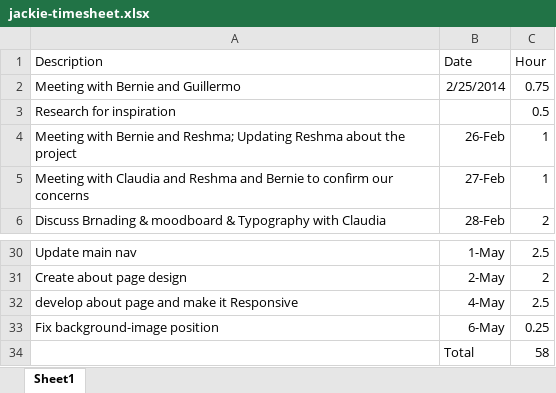
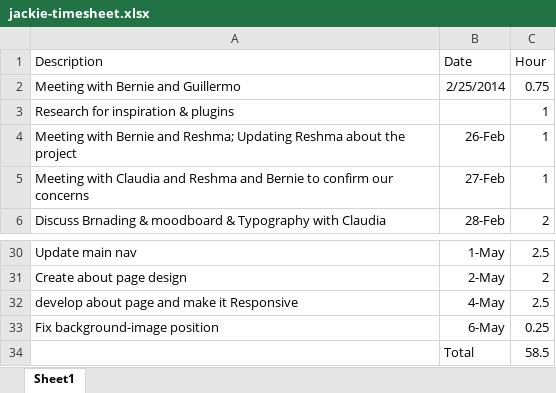
Before and after one commit to resh2302/ClassActs, an Excel workbook: 01.documentation/timesheet/jackie-timesheet.xlsx, sheet Sheet1, drawn as a sheet; only a part is shown, gaps mark what is left out; values as stored, in another font and other column widths than the file's, no borders; removed rows and columns are numbered as before the commit, all else as after; the diff names each change by its address in the sheet, - before the commit and + after, or states it on an @@ line.

Commit message:
Jackie - update again

```diff
--- a/01.documentation/timesheet/jackie-timesheet.xlsx (sheet Sheet1)
+++ b/01.documentation/timesheet/jackie-timesheet.xlsx (sheet Sheet1)
-row 3: Research for inspiration |  | 0.5
+row 3: Research for inspiration & plugins |  | 1
-C34 (Hour): 58
+C34 (Hour): 58.5
```
